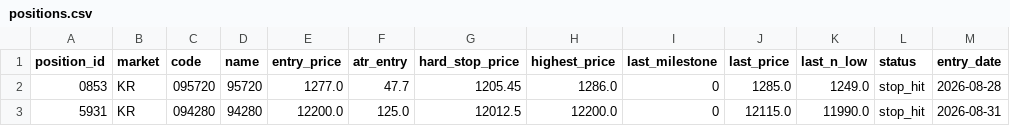
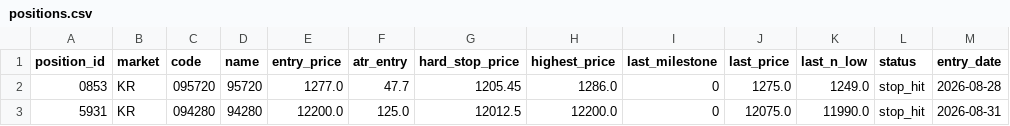
Before and after one commit to harmi6005/high5-screener, a CSV file: data/positions.csv, drawn as a sheet.

Commit message:
포지션 상태 업데이트

```diff
--- a/data/positions.csv
+++ b/data/positions.csv
@@ -1,3 +1,3 @@
 position_id,market,code,name,entry_price,atr_entry,hard_stop_price,highest_price,last_milestone,last_price,last_n_low,status,entry_date
-0853,KR,095720,95720,1277.0,47.7,1205.45,1286.0,0,1285.0,1249.0,stop_hit,2026-08-28
-5931,KR,094280,94280,12200.0,125.0,12012.5,12200.0,0,12115.0,11990.0,stop_hit,2026-08-31
+0853,KR,095720,95720,1277.0,47.7,1205.45,1286.0,0,1275.0,1249.0,stop_hit,2026-08-28
+5931,KR,094280,94280,12200.0,125.0,12012.5,12200.0,0,12075.0,11990.0,stop_hit,2026-08-31
```
